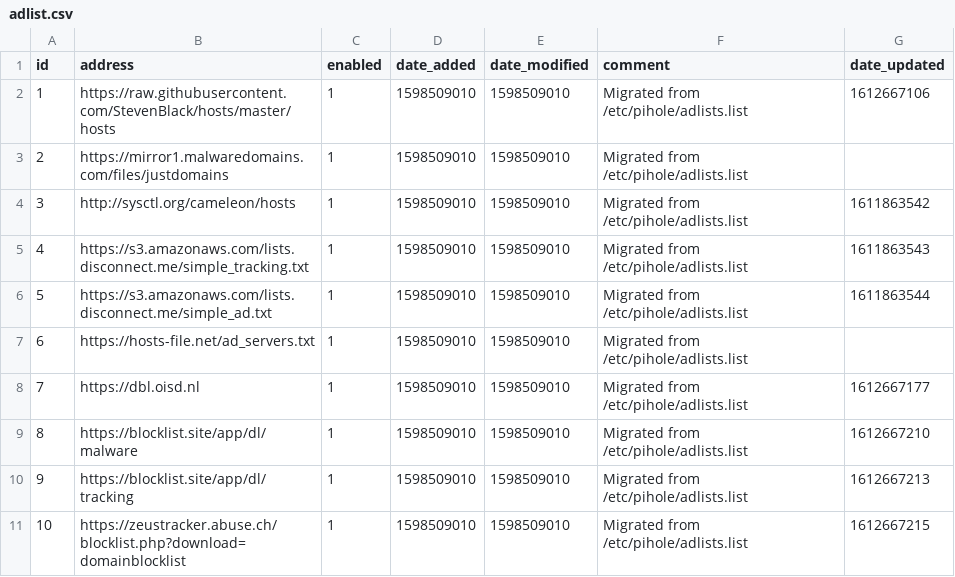
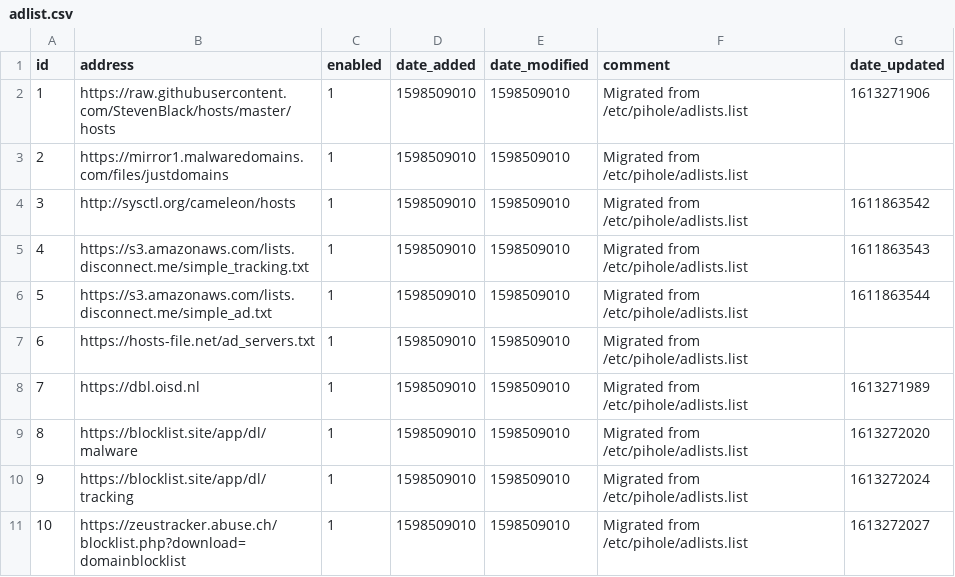
Before and after one commit to ronajon/my-pihole-lists, a CSV file: adlist.csv, drawn as a sheet.

Commit message:
Updated February 14, 2021  7:00am

```diff
--- a/adlist.csv
+++ b/adlist.csv
@@ -1,3 +1,3 @@
 id,address,enabled,date_added,date_modified,comment,date_updated
-1,https://raw.githubusercontent.com/StevenBlack/hosts/master/hosts,1,1598509010,1598509010,"Migrated from /etc/pihole/adlists.list",1612667106
+1,https://raw.githubusercontent.com/StevenBlack/hosts/master/hosts,1,1598509010,1598509010,"Migrated from /etc/pihole/adlists.list",1613271906
 2,https://mirror1.malwaredomains.com/files/justdomains,1,1598509010,1598509010,"Migrated from /etc/pihole/adlists.list",
@@ -7,5 +7,5 @@ id,address,enabled,date_added,date_modified,comment,date_updated
 6,https://hosts-file.net/ad_servers.txt,1,1598509010,1598509010,"Migrated from /etc/pihole/adlists.list",
-7,https://dbl.oisd.nl,1,1598509010,1598509010,"Migrated from /etc/pihole/adlists.list",1612667177
-8,https://blocklist.site/app/dl/malware,1,1598509010,1598509010,"Migrated from /etc/pihole/adlists.list",1612667210
-9,https://blocklist.site/app/dl/tracking,1,1598509010,1598509010,"Migrated from /etc/pihole/adlists.list",1612667213
-10,https://zeustracker.abuse.ch/blocklist.php?download=domainblocklist,1,1598509010,1598509010,"Migrated from /etc/pihole/adlists.list",1612667215
+7,https://dbl.oisd.nl,1,1598509010,1598509010,"Migrated from /etc/pihole/adlists.list",1613271989
+8,https://blocklist.site/app/dl/malware,1,1598509010,1598509010,"Migrated from /etc/pihole/adlists.list",1613272020
+9,https://blocklist.site/app/dl/tracking,1,1598509010,1598509010,"Migrated from /etc/pihole/adlists.list",1613272024
+10,https://zeustracker.abuse.ch/blocklist.php?download=domainblocklist,1,1598509010,1598509010,"Migrated from /etc/pihole/adlists.list",1613272027
```
